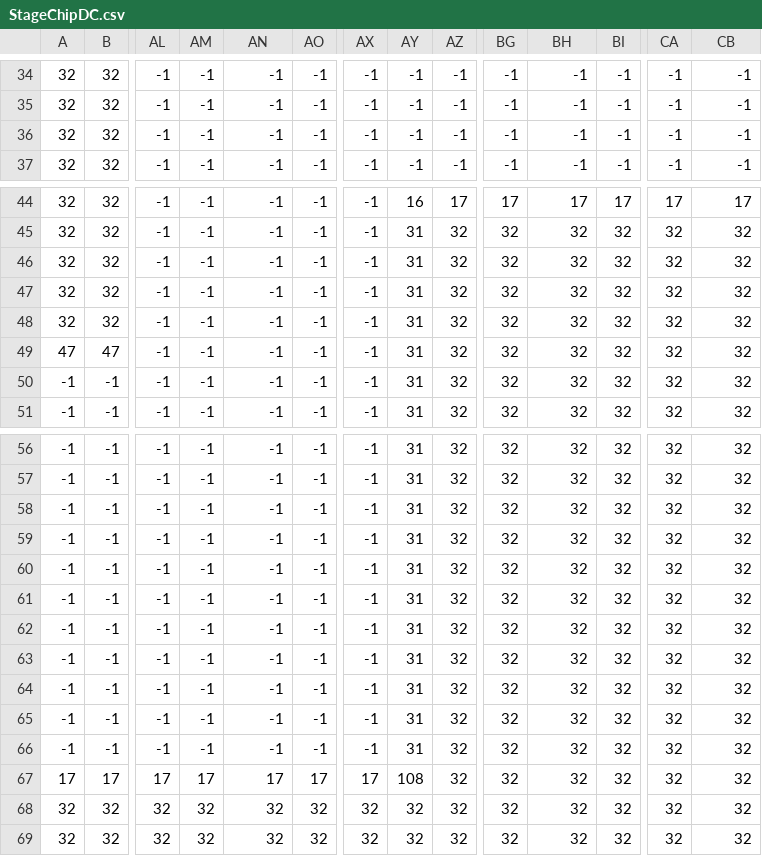
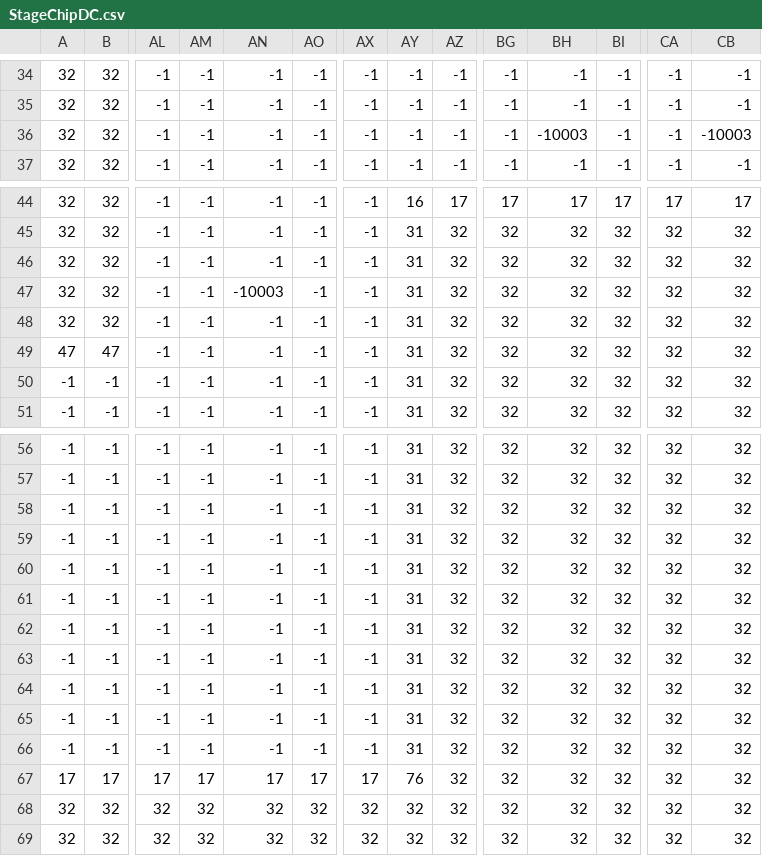
Before and after one commit to baitositai/AvilityProject, a CSV file: Resource/CSV/StageChipDC.csv, drawn as a sheet; only a part is shown, gaps mark what is left out; removed rows and columns are numbered as before the commit, all else as after; rows hold the shown columns only; the diff names each change by its address in the sheet, - before the commit and + after, or states it on an @@ line.

```diff
--- a/Resource/CSV/StageChipDC.csv
+++ b/Resource/CSV/StageChipDC.csv
-BH36: -1
+BH36: -10003
-CB36: -1
+CB36: -10003
-AN47: -1
+AN47: -10003
+row 59: -1 | -1 | -1 | -1 | -1 | -1 | -1 | 31 | 32 | 32 | 32 | 32 | 32 | 32
-row 66: -1 | -1 | -1 | -1 | -1 | -1 | -1 | 31 | 32 | 32 | 32 | 32 | 32 | 32
-AY67: 108
+AY67: 76
```
Also changed, not shown: Resource/CSV/StageChipCD.csv, Resource/CSV/StageChipCU.csv, 29 other files.
